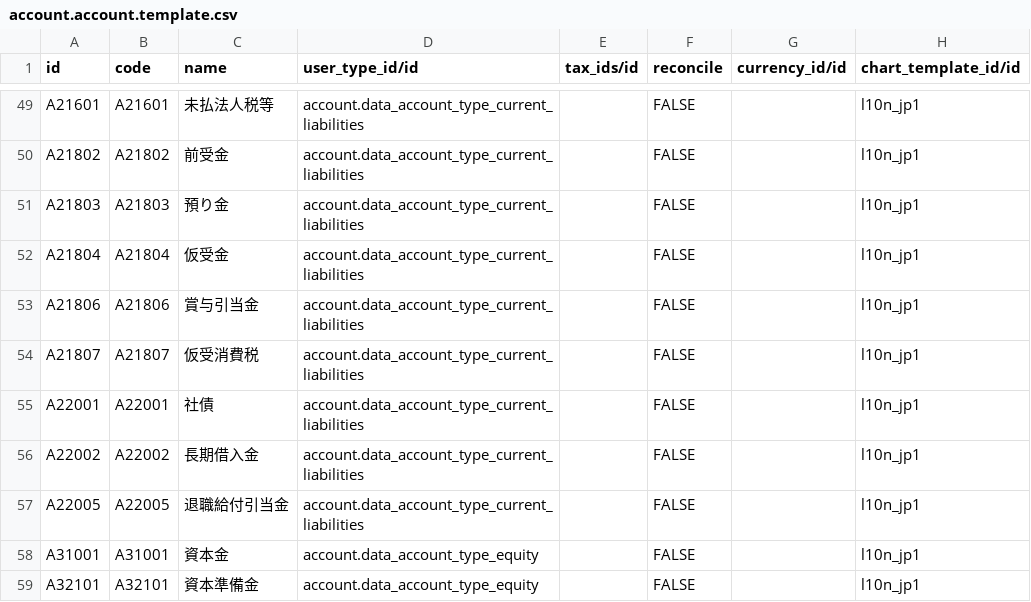
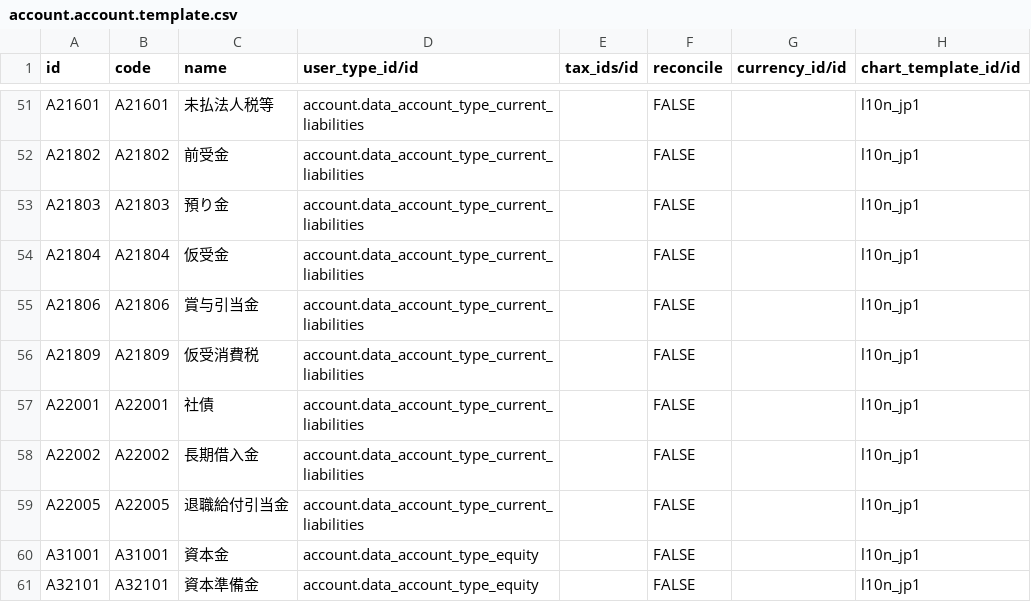
Before and after one commit to cogitoweb/OCB, a CSV file: addons/l10n_jp/data/account.account.template.csv, drawn as a sheet; only a part is shown, gaps mark what is left out; the diff covers the shown part only.

```diff
--- a/addons/l10n_jp/data/account.account.template.csv
+++ b/addons/l10n_jp/data/account.account.template.csv
@@ -53,3 +55,3 @@ A21804,A21804,仮受金,account.data_account_type_current_liabilities,,FALSE,,l1
 A21806,A21806,賞与引当金,account.data_account_type_current_liabilities,,FALSE,,l10n_jp1
-A21807,A21807,仮受消費税,account.data_account_type_current_liabilities,,FALSE,,l10n_jp1
+A21809,A21809,仮受消費税,account.data_account_type_current_liabilities,,FALSE,,l10n_jp1
 A22001,A22001,社債,account.data_account_type_current_liabilities,,FALSE,,l10n_jp1
```
Also changed, not shown: 3 added rows and 17 edited cells elsewhere in this file, addons/l10n_jp/data/account.tax.template.csv, 2 other files.
